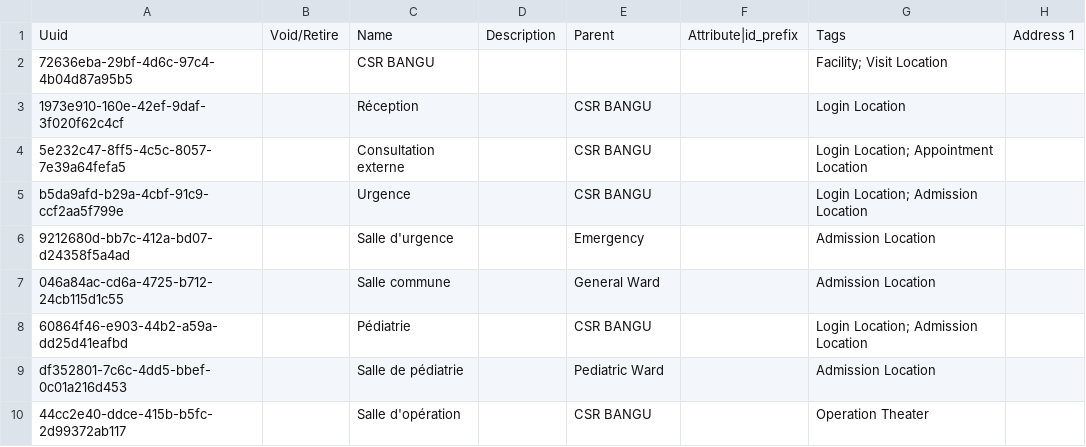
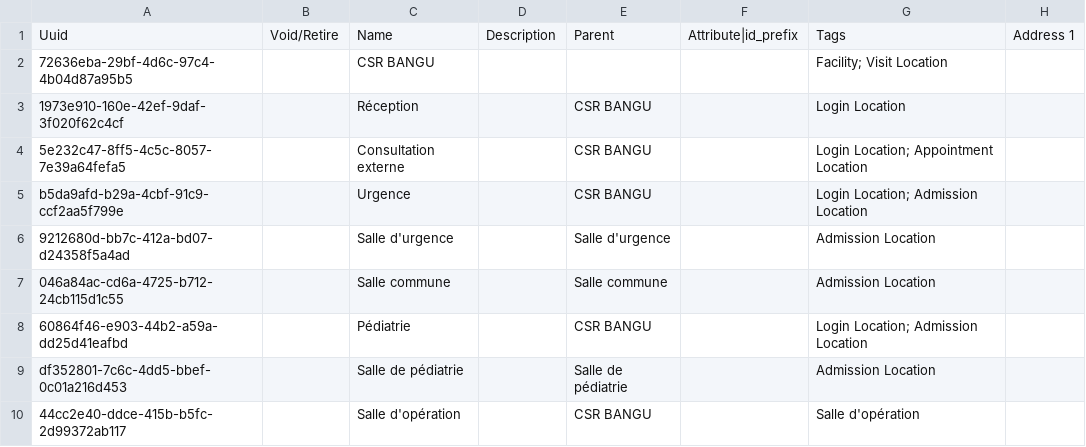
Before and after one commit to pierrekasongo/bahmni-drc, a CSV file: default-config/masterdata/configuration/locations/locations.csv, drawn as a sheet; only a part is shown; the diff names each change by its address in the sheet, - before the commit and + after, or states it on an @@ line.

Commit message:
Translating description

```diff
--- a/default-config/masterdata/configuration/locations/locations.csv
+++ b/default-config/masterdata/configuration/locations/locations.csv
-E6: Emergency
+E6: Salle d'urgence
-E7: General Ward
+E7: Salle commune
-E9: Pediatric Ward
+E9: Salle de pédiatrie
-G10: Operation Theater
+G10: Salle d'opération
```
